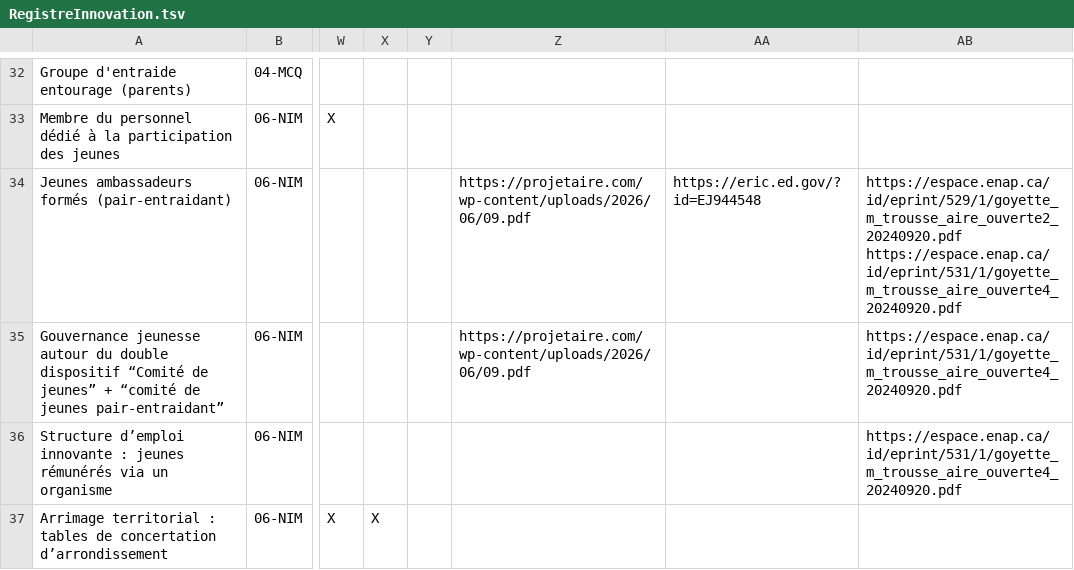
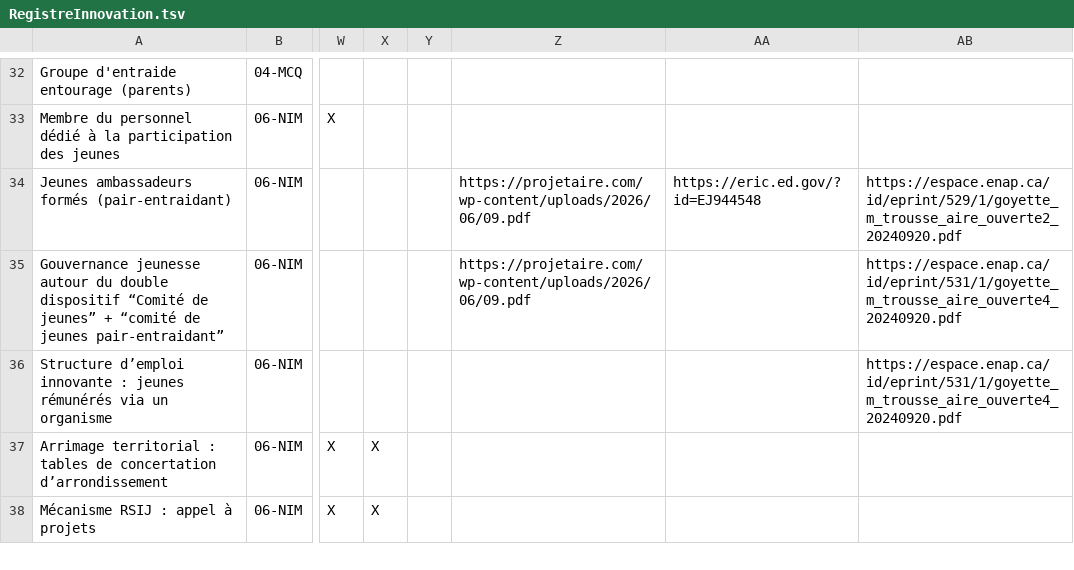
Before and after one commit to blaliberte/PratiquesInspirantes, a TSV file: RegistreInnovation.tsv, drawn as a sheet; only a part is shown, gaps mark what is left out; the shorter side is filled out with more unchanged rows; ↵ is a line break in a cell; the diff names each change by its address in the sheet, - before the commit and + after, or states it on an @@ line.

Commit message:
Update Jeunes ambassadeurs entry in RegistreInnovation

```diff
--- a/RegistreInnovation.tsv
+++ b/RegistreInnovation.tsv
-AB34: https://espace.enap.ca/id/eprint/529/1/goyette_m_trousse_aire_ouverte2_20240920.pdf ↵ https://espace.enap.ca/id/eprint/531/1/goyette_m_trousse_aire_ouverte4_20240920.pdf
+AB34: https://espace.enap.ca/id/eprint/529/1/goyette_m_trousse_aire_ouverte2_20240920.pdf
```
